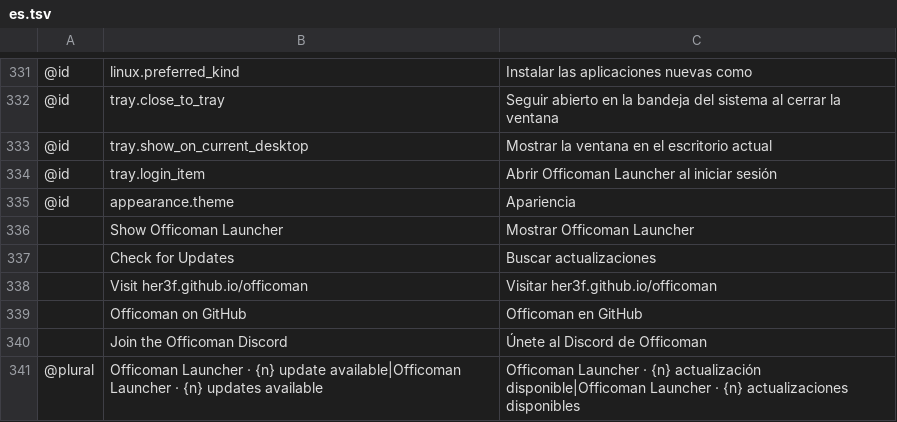
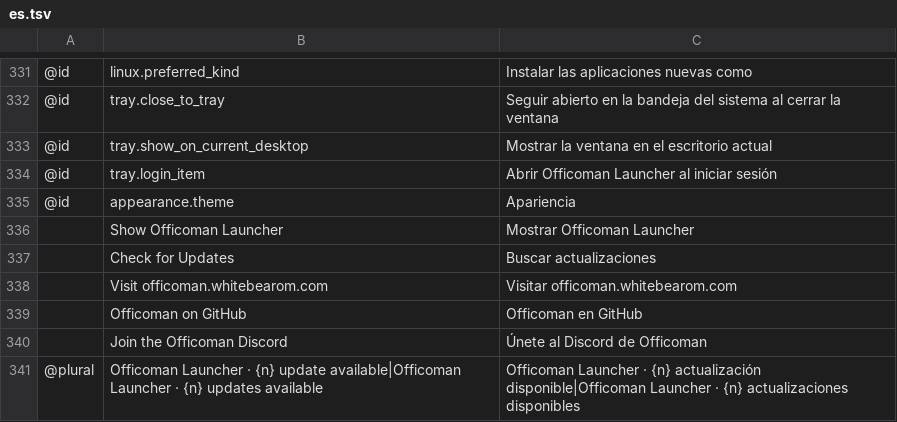
Before and after one commit to her3f/Officoman, a TSV file: apps/officoman-launcher/crates/ui-egui/src/i18n/es.tsv, drawn as a sheet; only a part is shown, gaps mark what is left out; removed rows and columns are numbered as before the commit, all else as after; the diff names each change by its address in the sheet, - before the commit and + after, or states it on an @@ line.

```diff
--- a/apps/officoman-launcher/crates/ui-egui/src/i18n/es.tsv
+++ b/apps/officoman-launcher/crates/ui-egui/src/i18n/es.tsv
-row 338:  | Visit her3f.github.io/officoman | Visitar her3f.github.io/officoman
+row 338:  | Visit officoman.whitebearom.com | Visitar officoman.whitebearom.com
```
Also changed, not shown: apps/officoman-launcher/crates/ui-egui/src/i18n/cs.tsv, apps/officoman-launcher/crates/ui-egui/src/i18n/de.tsv, 54 other files.
